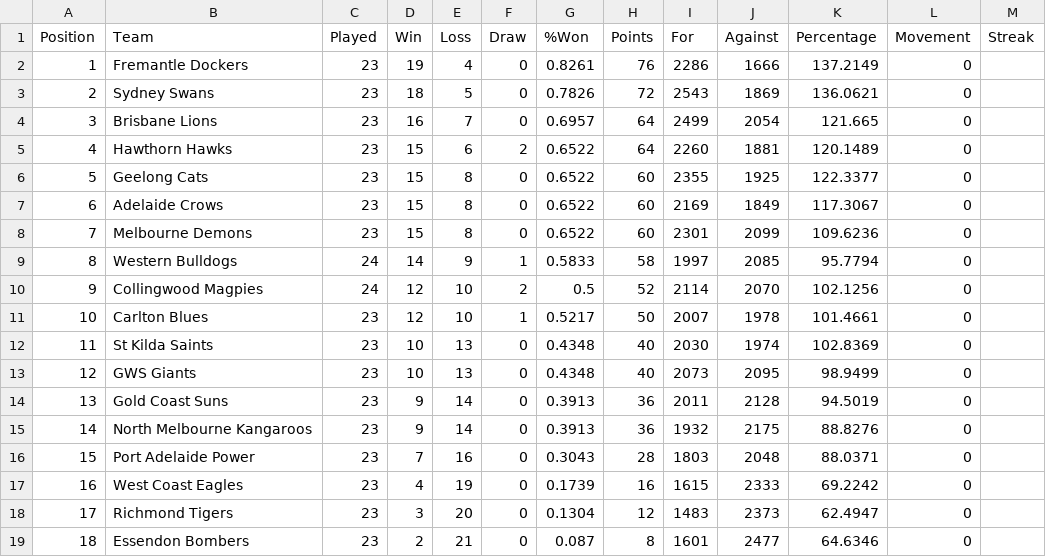
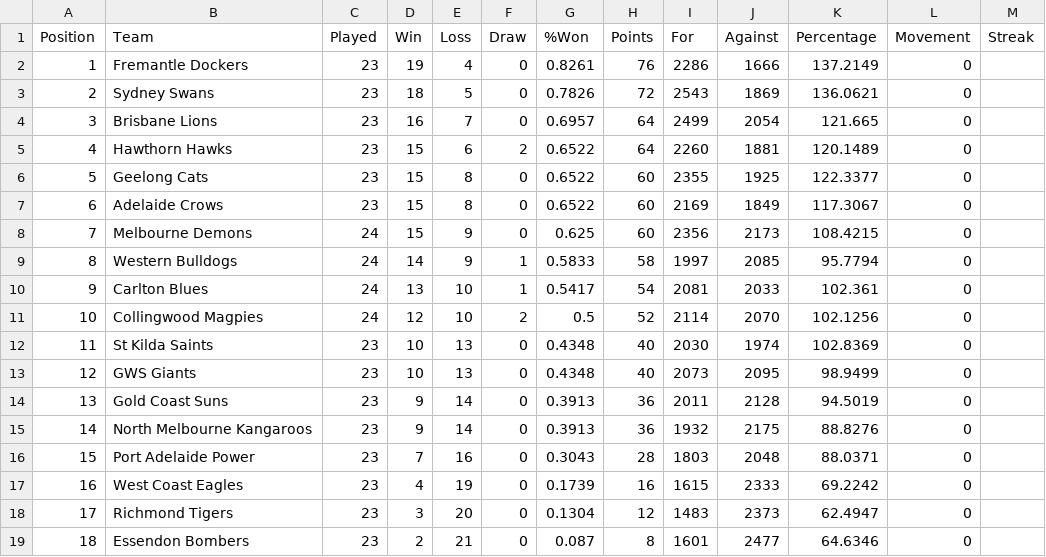
Before and after one commit to Big-Davo/2026-footy-picks, a CSV file: afl-ladder.csv, drawn as a sheet.

Commit message:
Update afl-ladder.csv (NRL R26)

```diff
--- a/afl-ladder.csv
+++ b/afl-ladder.csv
@@ -7,6 +7,6 @@ Position,Team,Played,Win,Loss,Draw,%Won,Points,For,Against,Percentage,Movement,S
 6,Adelaide Crows,23,15,8,0,0.6522,60,2169,1849,117.3067,0,
-7,Melbourne Demons,23,15,8,0,0.6522,60,2301,2099,109.6236,0,
+7,Melbourne Demons,24,15,9,0,0.625,60,2356,2173,108.4215,0,
 8,Western Bulldogs,24,14,9,1,0.5833,58,1997,2085,95.7794,0,
-9,Collingwood Magpies,24,12,10,2,0.5,52,2114,2070,102.1256,0,
-10,Carlton Blues,23,12,10,1,0.5217,50,2007,1978,101.4661,0,
+9,Carlton Blues,24,13,10,1,0.5417,54,2081,2033,102.361,0,
+10,Collingwood Magpies,24,12,10,2,0.5,52,2114,2070,102.1256,0,
 11,St Kilda Saints,23,10,13,0,0.4348,40,2030,1974,102.8369,0,
```
